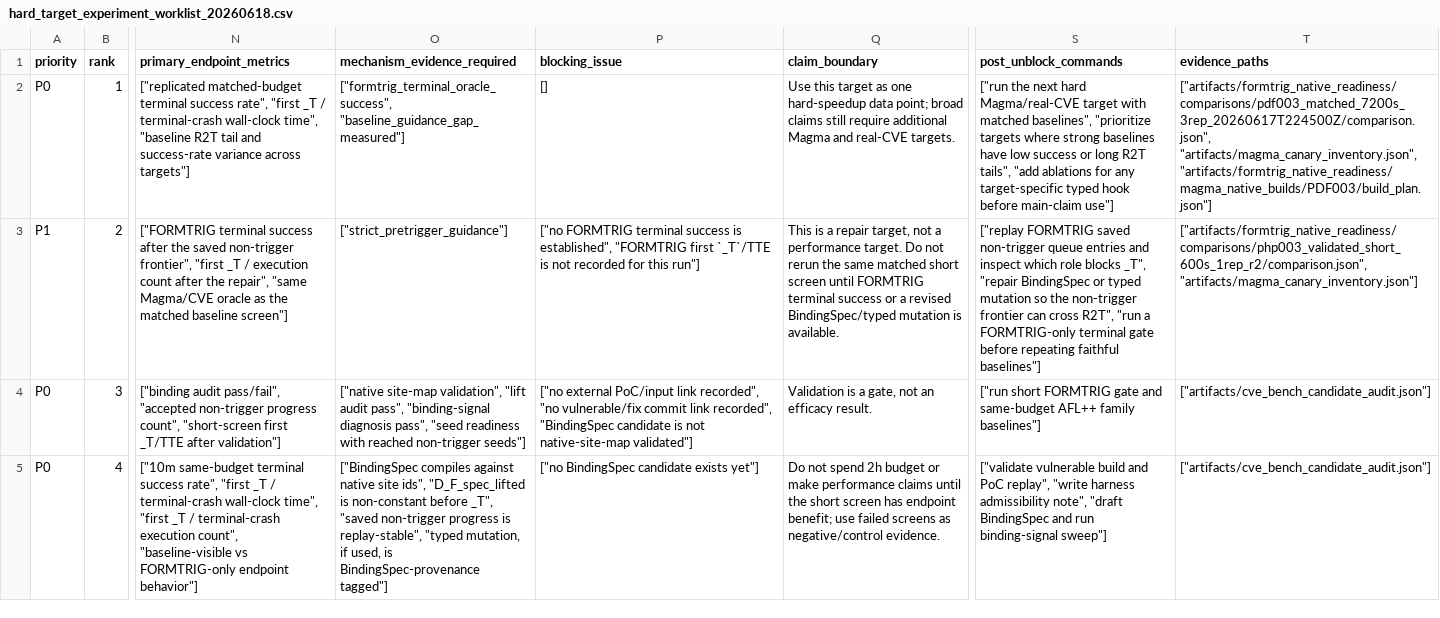
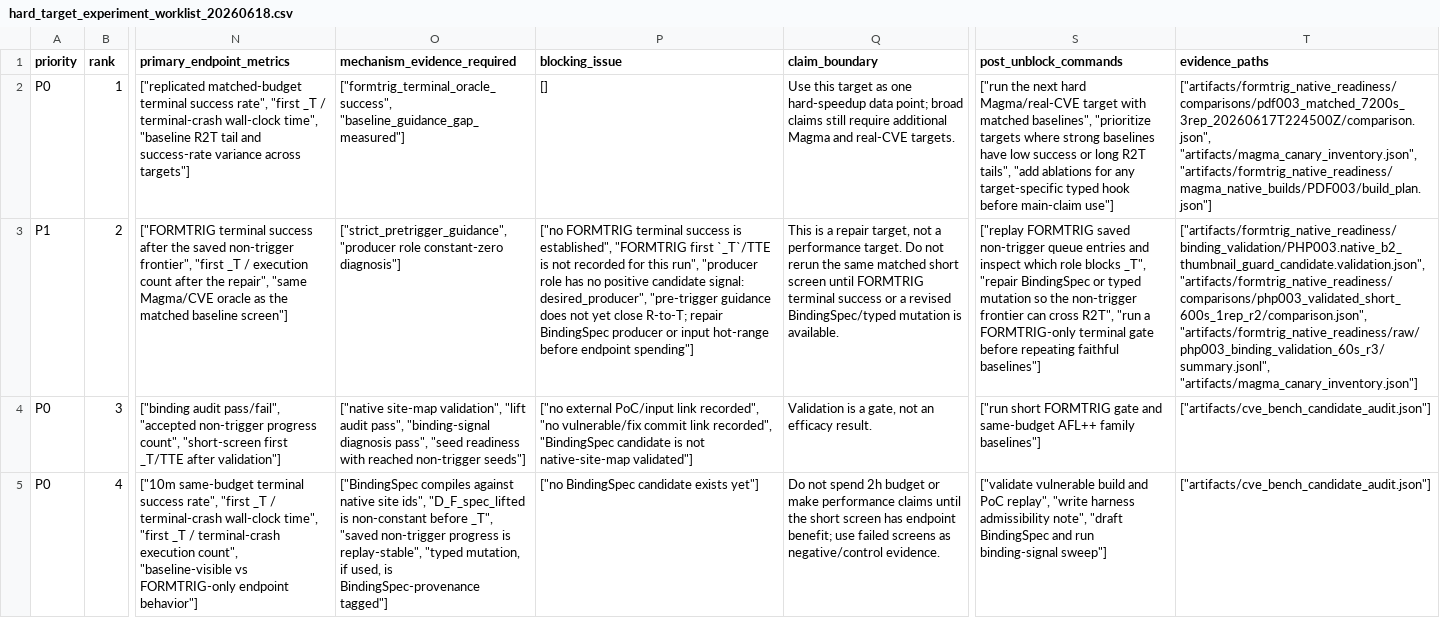
Before and after one commit to Ssh1y/FORMTRIG, a CSV file: artifacts/formtrig_native_readiness/hard_target_experiment_worklist_20260618.csv, drawn as a sheet; only a part is shown, gaps mark what is left out; the diff names each change by its address in the sheet, - before the commit and + after, or states it on an @@ line.

Commit message:
Gate PHP003 on terminal producer repair

```diff
--- a/artifacts/formtrig_native_readiness/hard_target_experiment_worklist_20260618.csv
+++ b/artifacts/formtrig_native_readiness/hard_target_experiment_worklist_20260618.csv
-O3 (mechanism_evidence_required): ["strict_pretrigger_guidance"]
+O3 (mechanism_evidence_required): ["strict_pretrigger_guidance", "producer role constant-zero diagnosis"]
-P3 (blocking_issue): …for this run"]
+P3 (blocking_issue): …for this run", "producer role has no positive candidate signal: desired_producer", "pre-trigger guidance does not yet close R-to-T; repair BindingSpec producer or input hot-range before endpoint spending"]
-T3 (evidence_paths): ["artifacts/formtrig_native_readiness/comparisons/php003_validated_short_600s_1rep_r2/comparison.json", "artifacts/magma_canary_inventory.json"]
+T3 (evidence_paths): ["artifacts/formtrig_native_readiness/binding_validation/PHP003.native_b2_thumbnail_guard_candidate.validation.json", "artifacts/formtrig_native_readiness/comparisons/php003_validated_short_600s_1rep_r2/comparison.json", "artifacts/formtrig_native_readiness/raw/php003_binding_validation_60s_r3/summary.jsonl", "artifacts/magma_canary_inventory.json"]
```
Also changed, not shown: 11 other files.
